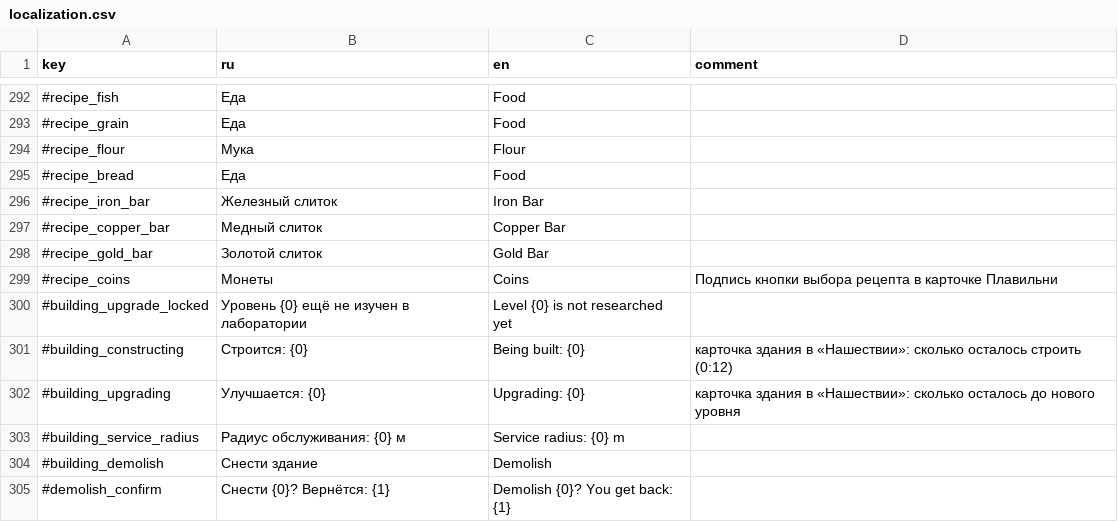
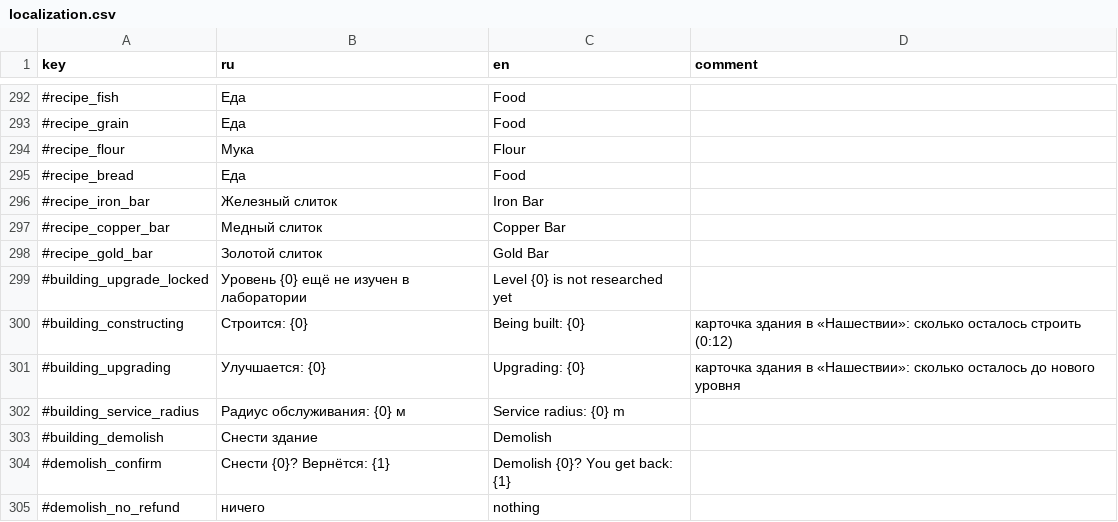
Before and after one commit to Safronov-Siarhei/CityBuilding, a CSV file: Assets/_Project/Balance/localization.csv, drawn as a sheet; only a part is shown, gaps mark what is left out; the shorter side is filled out with more unchanged rows; the diff names each change by its address in the sheet, - before the commit and + after, or states it on an @@ line.

```diff
--- a/Assets/_Project/Balance/localization.csv
+++ b/Assets/_Project/Balance/localization.csv
-row 299: #recipe_coins | Монеты | Coins | Подпись кнопки выбора рецепта в карточке Плавильни
```
Also changed, not shown: Assets/_Project/Balance/recipes.csv, 6 other files.
